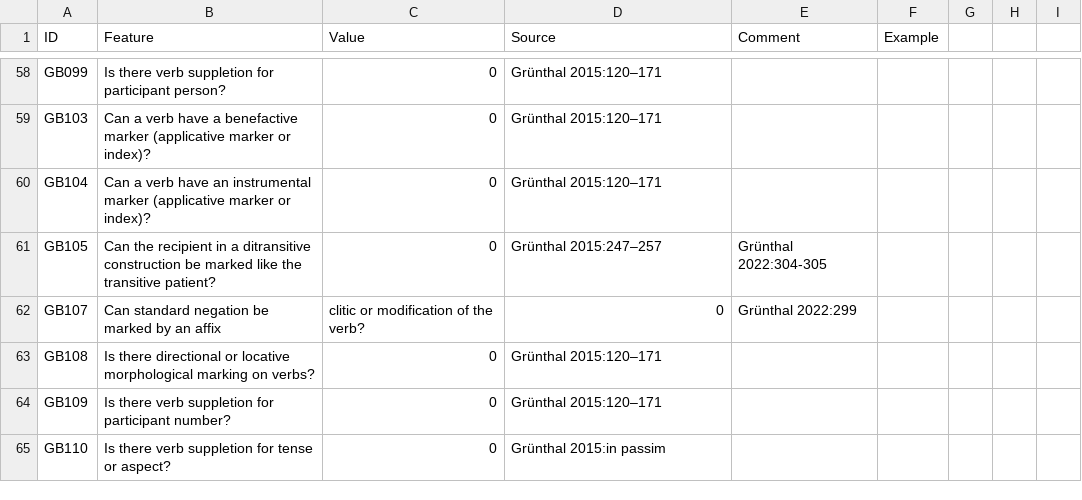
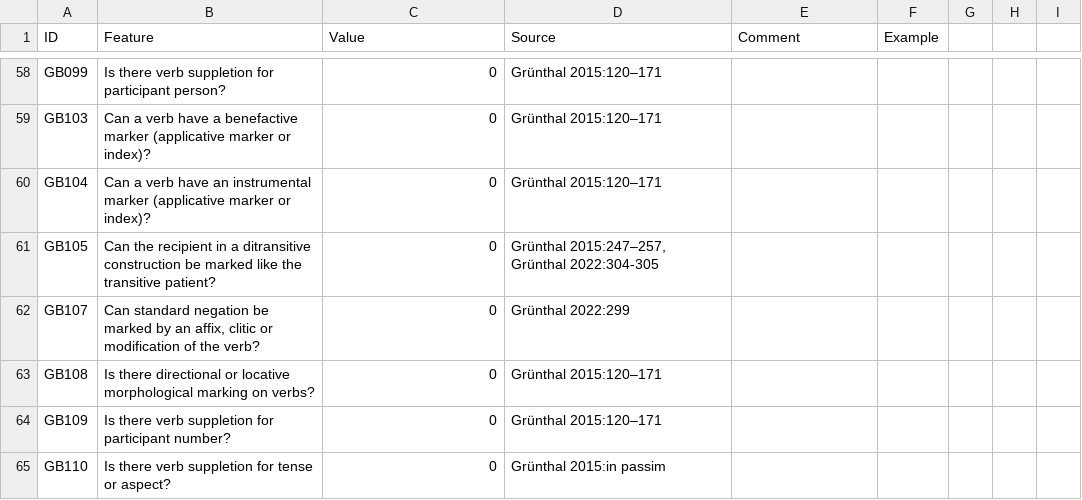
Before and after one commit to bedlan/uratyp-1, a CSV file: raw/GB/language-tables/Central_Veps.csv, drawn as a sheet; only a part is shown, gaps mark what is left out; the diff covers the shown part only.

```diff
--- a/raw/GB/language-tables/Central_Veps.csv
+++ b/raw/GB/language-tables/Central_Veps.csv
@@ -60,4 +60,4 @@ GB103,Can a verb have a benefactive marker (applicative marker or index)?,0,Grü
 GB104,Can a verb have an instrumental marker (applicative marker or index)?,0,Grünthal 2015:120–171,,
-GB105,Can the recipient in a ditransitive construction be marked like the transitive patient?,0,Grünthal 2015:247–257, Grünthal 2022:304-305,,
-GB107,Can standard negation be marked by an affix, clitic or modification of the verb?,0,Grünthal 2022:299,,
+GB105,Can the recipient in a ditransitive construction be marked like the transitive patient?,0,"Grünthal 2015:247–257, Grünthal 2022:304-305",,
+GB107,"Can standard negation be marked by an affix, clitic or modification of the verb?",0,Grünthal 2022:299,,
 GB108,Is there directional or locative morphological marking on verbs?,0,Grünthal 2015:120–171,,
```
Also changed, not shown: 132 edited cells elsewhere in this file.
